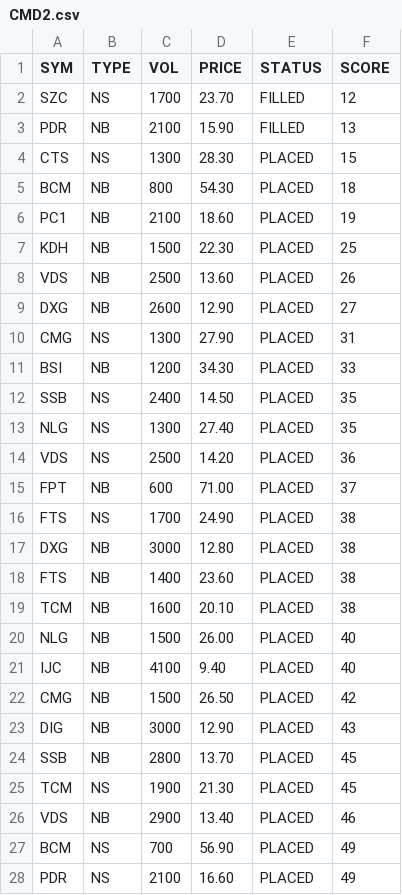
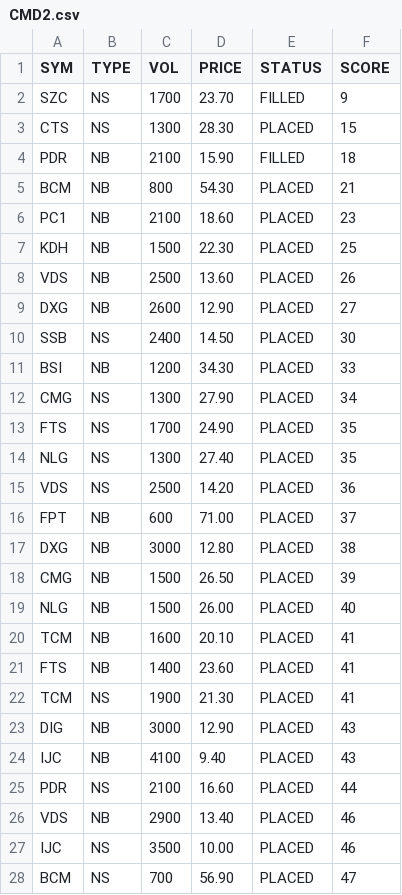
Before and after one commit to cali-invest/portfolio-live, a CSV file: data/CMD2.csv, drawn as a sheet; only a part is shown; the diff covers the shown part only.

```diff
--- a/data/CMD2.csv
+++ b/data/CMD2.csv
@@ -1,7 +1,7 @@
 SYM,TYPE,VOL,PRICE,STATUS,SCORE
-SZC,NS,1700,23.70,FILLED,12
-PDR,NB,2100,15.90,FILLED,13
+SZC,NS,1700,23.70,FILLED,9
 CTS,NS,1300,28.30,PLACED,15
-BCM,NB,800,54.30,PLACED,18
-PC1,NB,2100,18.60,PLACED,19
+PDR,NB,2100,15.90,FILLED,18
+BCM,NB,800,54.30,PLACED,21
+PC1,NB,2100,18.60,PLACED,23
 KDH,NB,1500,22.30,PLACED,25
@@ -9,5 +9,6 @@ VDS,NB,2500,13.60,PLACED,26
 DXG,NB,2600,12.90,PLACED,27
-CMG,NS,1300,27.90,PLACED,31
+SSB,NS,2400,14.50,PLACED,30
 BSI,NB,1200,34.30,PLACED,33
-SSB,NS,2400,14.50,PLACED,35
+CMG,NS,1300,27.90,PLACED,34
+FTS,NS,1700,24.90,PLACED,35
 NLG,NS,1300,27.40,PLACED,35
@@ -15,14 +16,13 @@ VDS,NS,2500,14.20,PLACED,36
 FPT,NB,600,71.00,PLACED,37
-FTS,NS,1700,24.90,PLACED,38
 DXG,NB,3000,12.80,PLACED,38
-FTS,NB,1400,23.60,PLACED,38
-TCM,NB,1600,20.10,PLACED,38
+CMG,NB,1500,26.50,PLACED,39
 NLG,NB,1500,26.00,PLACED,40
-IJC,NB,4100,9.40,PLACED,40
-CMG,NB,1500,26.50,PLACED,42
+TCM,NB,1600,20.10,PLACED,41
+FTS,NB,1400,23.60,PLACED,41
+TCM,NS,1900,21.30,PLACED,41
 DIG,NB,3000,12.90,PLACED,43
-SSB,NB,2800,13.70,PLACED,45
-TCM,NS,1900,21.30,PLACED,45
+IJC,NB,4100,9.40,PLACED,43
+PDR,NS,2100,16.60,PLACED,44
 VDS,NB,2900,13.40,PLACED,46
-BCM,NS,700,56.90,PLACED,49
-PDR,NS,2100,16.60,PLACED,49
+IJC,NS,3500,10.00,PLACED,46
+BCM,NS,700,56.90,PLACED,47
```
Also changed, not shown: 4 added rows, 4 removed rows and 4 edited cells elsewhere in this file, data/CMD.csv, data/PORTFOLIO.csv, 2 other files.
